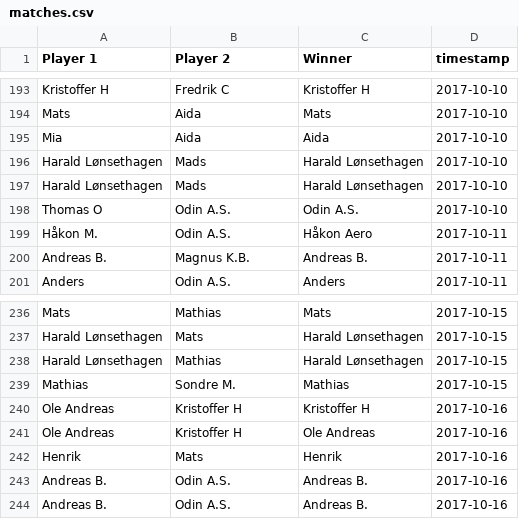
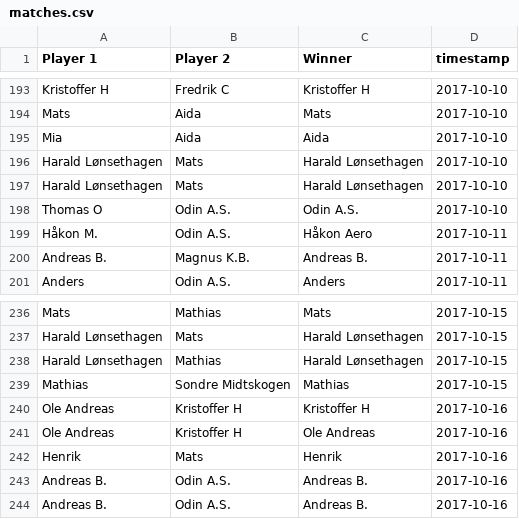
Before and after one commit to Haraldlons/IPK-NTNU-Table-Tennis-ELO-Ladder, a CSV file: matches.csv, drawn as a sheet; only a part is shown, gaps mark what is left out.

Commit message:
change name on mads -> mats and Sondre M. -> Sondre Midtskogen

```diff
--- a/matches.csv
+++ b/matches.csv
@@ -195,4 +195,4 @@ Mats,Aida,Mats,2017-10-10
 Mia,Aida,Aida,2017-10-10
-Harald Lønsethagen,Mads,Harald Lønsethagen,2017-10-10
-Harald Lønsethagen,Mads,Harald Lønsethagen,2017-10-10
+Harald Lønsethagen,Mats,Harald Lønsethagen,2017-10-10
+Harald Lønsethagen,Mats,Harald Lønsethagen,2017-10-10
 Thomas O,Odin A.S.,Odin A.S.,2017-10-10
@@ -238,3 +238,3 @@ Harald Lønsethagen,Mats,Harald Lønsethagen,2017-10-15
 Harald Lønsethagen,Mathias,Harald Lønsethagen,2017-10-15
-Mathias,Sondre M.,Mathias,2017-10-15
+Mathias,Sondre Midtskogen,Mathias,2017-10-15
 Ole Andreas,Kristoffer H,Kristoffer H,2017-10-16
```
